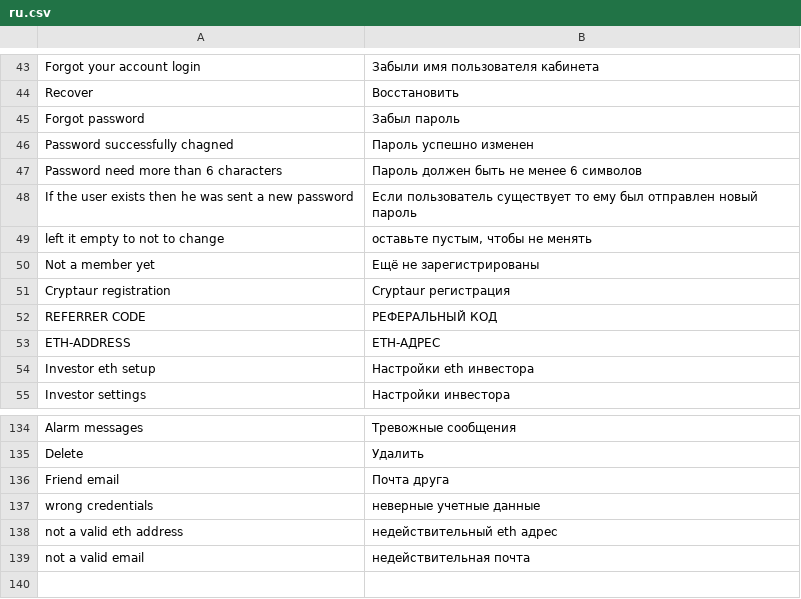
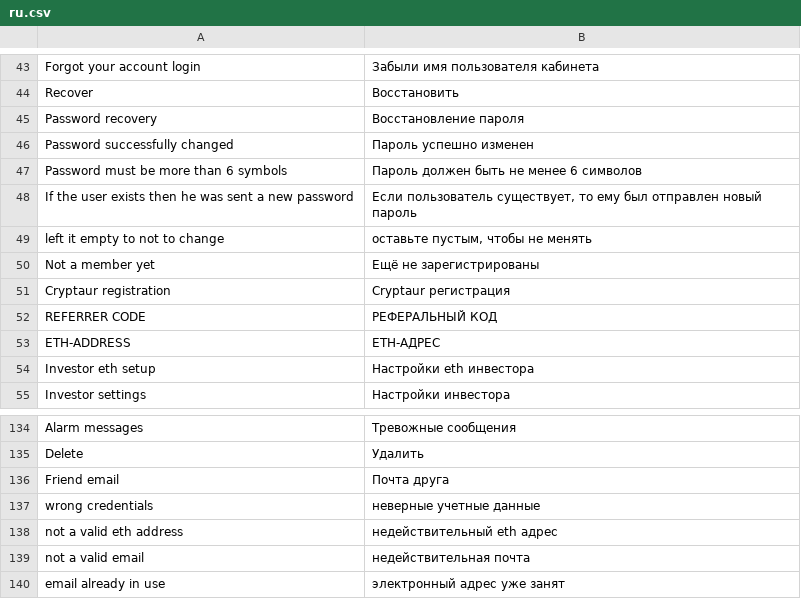
Before and after one commit to aliimran84/cryptaur-web-server, a CSV file: core/engine/translations/ru.csv, drawn as a sheet; only a part is shown, gaps mark what is left out.

Commit message:
fixed bug translation

```diff
--- a/core/engine/translations/ru.csv
+++ b/core/engine/translations/ru.csv
@@ -44,6 +44,6 @@ Forgot your account login,Забыли имя пользователя каби
 Recover,Восстановить
-Forgot password,Забыл пароль
-Password successfully chagned,Пароль успешно изменен
-Password need more than 6 characters,Пароль должен быть не менее 6 символов
-If the user exists then he was sent a new password,Если пользователь существует то ему был отправлен новый пароль
+Password recovery,Восстановление пароля
+Password successfully changed,Пароль успешно изменен
+Password must be more than 6 symbols,Пароль должен быть не менее 6 символов
+"If the user exists then he was sent a new password","Если пользователь существует, то ему был отправлен новый пароль"
 "left it empty to not to change","оставьте пустым, чтобы не менять"
@@ -139 +139,2 @@ not a valid eth address,недействительный eth адрес
 not a valid email,недействительная почта
+email already in use,электронный адрес уже занят
```
Also changed, not shown: core/engine/translations/en.csv, 2 other files.
